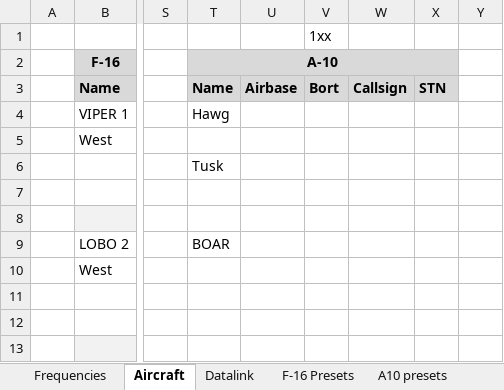
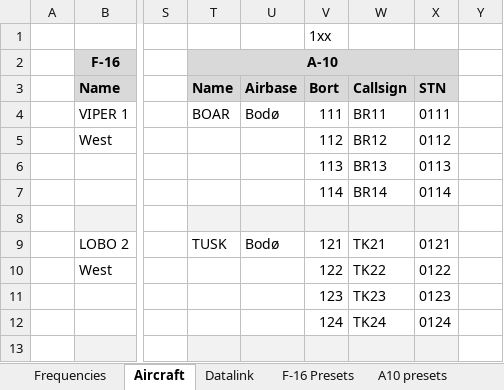
Before and after one commit to 132nd-vWing/TRMA-Brief, an Excel workbook: COMMUNICATIONS/TRMA Frequency and callsign master list.xlsx, sheet Aircraft, drawn as a sheet; only a part is shown, gaps mark what is left out; values as stored, in another font and other column widths than the file's, no borders; the diff covers the shown part only; the diff names each change by its address in the sheet, - before the commit and + after, or states it on an @@ line.

```diff
--- a/COMMUNICATIONS/TRMA Frequency and callsign master list.xlsx (sheet Aircraft)
+++ b/COMMUNICATIONS/TRMA Frequency and callsign master list.xlsx (sheet Aircraft)
-T4: Hawg
+T4: BOAR
-U4: (empty)
+U4: Bodø
-V4: (empty)
+V4: 111
-W4: (empty)
+W4: BR11
-X4: (empty)
+X4: 0111
-V5: (empty)
+V5: 112
-W5: (empty)
+W5: BR12
-X5: (empty)
+X5: 0112
-T6: Tusk
+T6: (empty)
-V6: (empty)
+V6: 113
-W6: (empty)
+W6: BR13
-X6: (empty)
+X6: 0113
-V7: (empty)
+V7: 114
-W7: (empty)
+W7: BR14
-X7: (empty)
+X7: 0114
-T8:X8 fill: none
+T8:X8 fill: #F2F2F2
-T9: BOAR
+T9: TUSK
-U9: (empty)
+U9: Bodø
-V9: (empty)
+V9: 121
-W9: (empty)
+W9: TK21
-X9: (empty)
+X9: 0121
-V10: (empty)
+V10: 122
-W10: (empty)
+W10: TK22
-X10: (empty)
+X10: 0122
-V11: (empty)
+V11: 123
-W11: (empty)
+W11: TK23
-X11: (empty)
+X11: 0123
-V12: (empty)
+V12: 124
-W12: (empty)
+W12: TK24
-X12: (empty)
+X12: 0124
-T13:X13 fill: none
+T13:X13 fill: #F2F2F2
```
Also changed, not shown: 22 edited cells and cell formats elsewhere in this sheet, sheet A10 presets, 1 other file.
